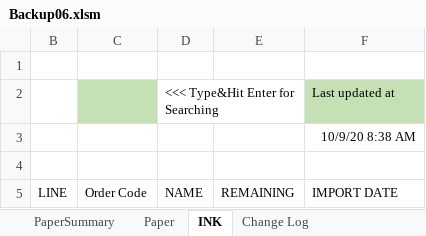
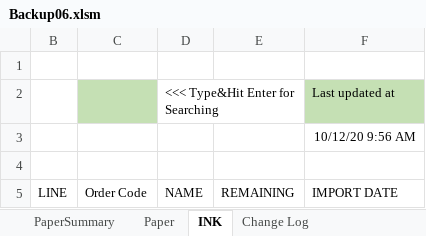
Before and after one commit to vicktor9450/demoSKU, an Excel workbook: Backup06.xlsm, sheet INK, drawn as a sheet; only a part is shown; values as stored, in another font and other column widths than the file's, no borders; table styles not drawn; the diff names each change by its address in the sheet, - before the commit and + after, or states it on an @@ line.

```diff
--- a/Backup06.xlsm (sheet INK)
+++ b/Backup06.xlsm (sheet INK)
-F3 (IMPORT DATE): 10/9/20 8:38 AM
+F3 (IMPORT DATE): 10/12/20 9:56 AM
```
Also changed, not shown: sheet Paper, sheet PaperSummary, hidden cells.
